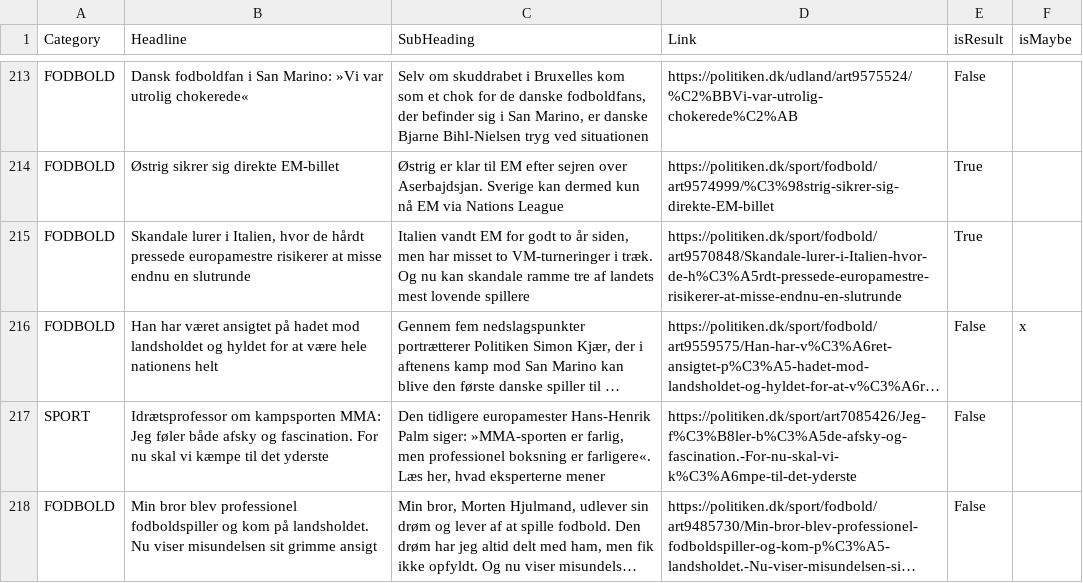
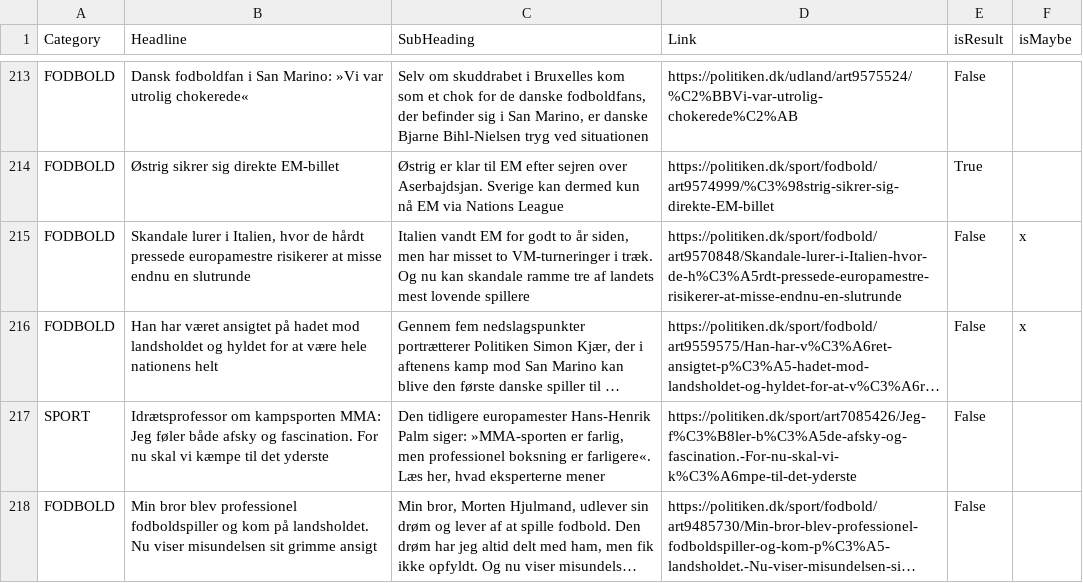
Before and after one commit to senner007/Sports-Block, a CSV file: articles/sports_articles_politiken.csv, drawn as a sheet; only a part is shown, gaps mark what is left out; long unchanged cells end in …; the diff names each change by its address in the sheet, - before the commit and + after, or states it on an @@ line.

```diff
--- a/articles/sports_articles_politiken.csv
+++ b/articles/sports_articles_politiken.csv
-E215 (isResult): True
+E215 (isResult): False
-F215 (isMaybe): (empty)
+F215 (isMaybe): x
```
Also changed, not shown: articles/formel_1_tv2.csv, articles/ishockey-tv2.csv, 16 other files.
